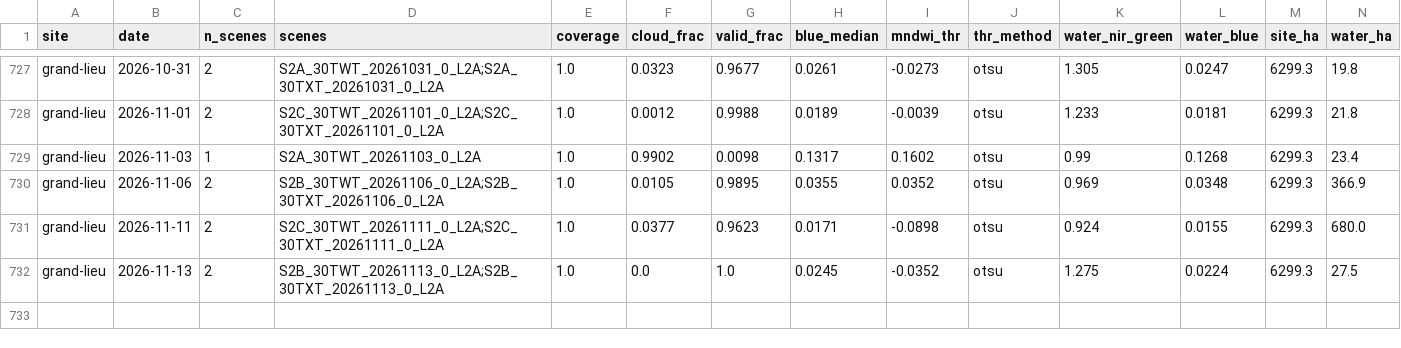
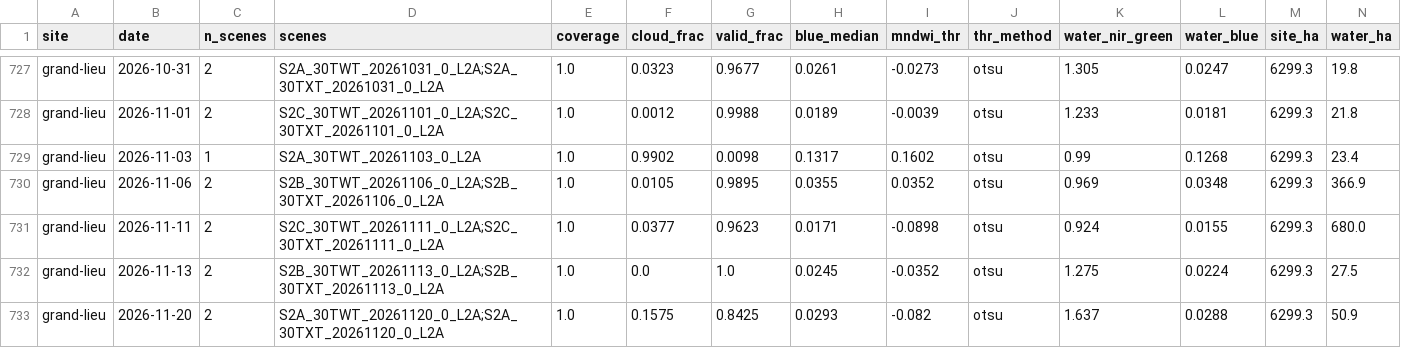
Before and after one commit to Asensio94/vigilancia-humedales, a CSV file: data/series/grand-lieu.csv, drawn as a sheet; only a part is shown, gaps mark what is left out; rows hold the shown columns only; the diff names each change by its address in the sheet, - before the commit and + after, or states it on an @@ line.

```diff
--- a/data/series/grand-lieu.csv
+++ b/data/series/grand-lieu.csv
+row 733: grand-lieu | 2026-11-20 | 2 | S2A_30TWT_20261120_0_L2A;S2A_30TXT_20261120_0_L2A | 1.0 | 0.1575 | 0.8425 | 0.0293 | -0.082 | otsu | 1.637 | 0.0288 | 6299.3 | 50.9
```
Also changed, not shown: data/hydro/8433_waterLevel_WaterLevelMobrey.csv, data/hydro/8436_waterLevel_WaterLevelMobrey.csv, 9 other files.
